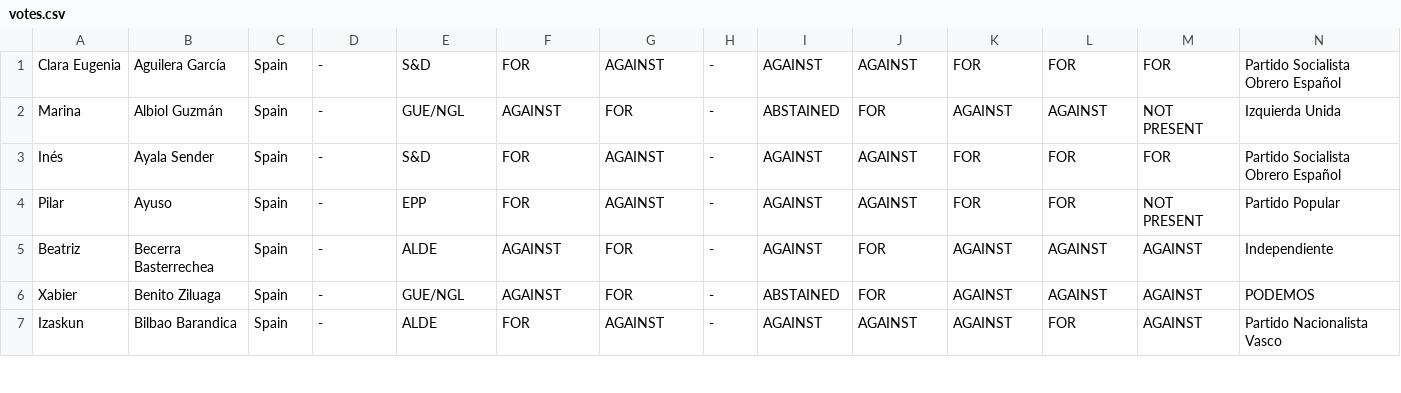
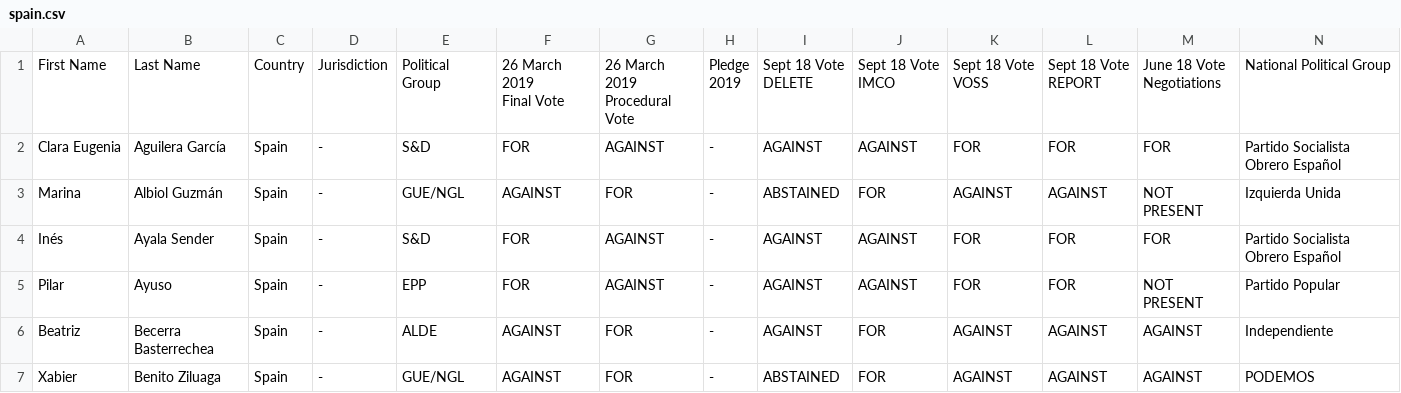
Before and after one commit to DrSmugleaf/Banter-Bot4J, a CSV file: src/main/resources/article13/votes/spain.csv (was src/main/resources/votes.csv), drawn as a sheet; only a part is shown; the shorter side is filled out with more unchanged rows; rows hold the shown columns only; ↵ is a line break in a cell; the diff names each change by its address in the sheet, - before the commit and + after, or states it on an @@ line.

Commit message:
Created !article13 command

```diff
--- a/src/main/resources/votes.csv
+++ b/src/main/resources/article13/votes/spain.csv
+row 1: First Name | Last Name | Country | Jurisdiction | Political Group | 26 March 2019 ↵ Final Vote | 26 March 2019 ↵ Procedural Vote | Pledge ↵ 2019 | Sept 18 Vote ↵ DELETE | Sept 18 Vote ↵ IMCO | Sept 18 Vote ↵ VOSS | Sept 18 Vote ↵ REPORT | June 18 Vote ↵ Negotiations | National Political Group
```
Also changed, not shown: 40 other files.
